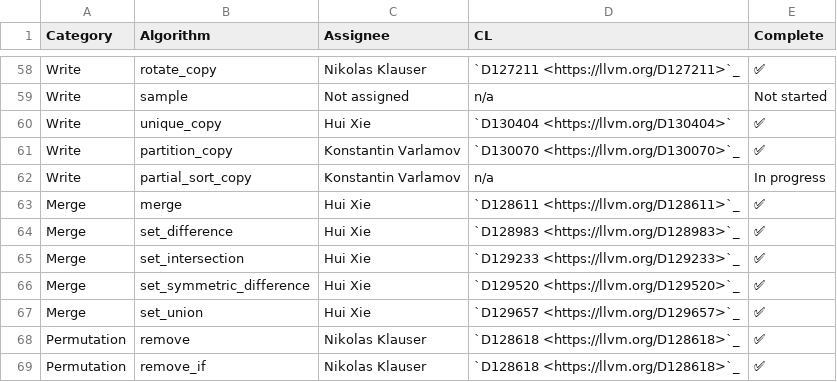
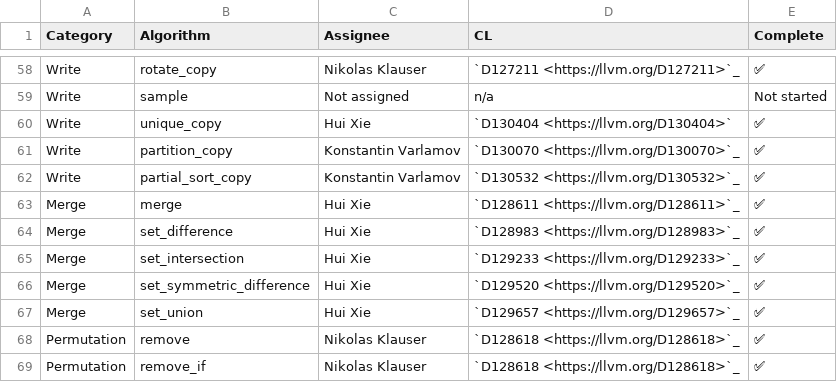
Before and after one commit to draperlaboratory/hope-llvm-project, a CSV file: libcxx/docs/Status/RangesAlgorithms.csv, drawn as a sheet; only a part is shown, gaps mark what is left out.

Commit message:
[libc++][ranges] Implement `std::ranges::partial_sort_copy`.
Differential Revision: https://reviews.llvm.org/D130532

(cherry picked from commit db7d7959787ed68f037e2a6e5a70bb0d8c17ab27)

```diff
--- a/libcxx/docs/Status/RangesAlgorithms.csv
+++ b/libcxx/docs/Status/RangesAlgorithms.csv
@@ -61,3 +61,3 @@ Write,unique_copy,Hui Xie,`D130404 <https://llvm.org/D130404>`,✅
 Write,partition_copy,Konstantin Varlamov,`D130070 <https://llvm.org/D130070>`_,✅
-Write,partial_sort_copy,Konstantin Varlamov,n/a,In progress
+Write,partial_sort_copy,Konstantin Varlamov,`D130532 <https://llvm.org/D130532>`_,✅
 Merge,merge,Hui Xie,`D128611 <https://llvm.org/D128611>`_,✅
```
Also changed, not shown: 35 other files.
